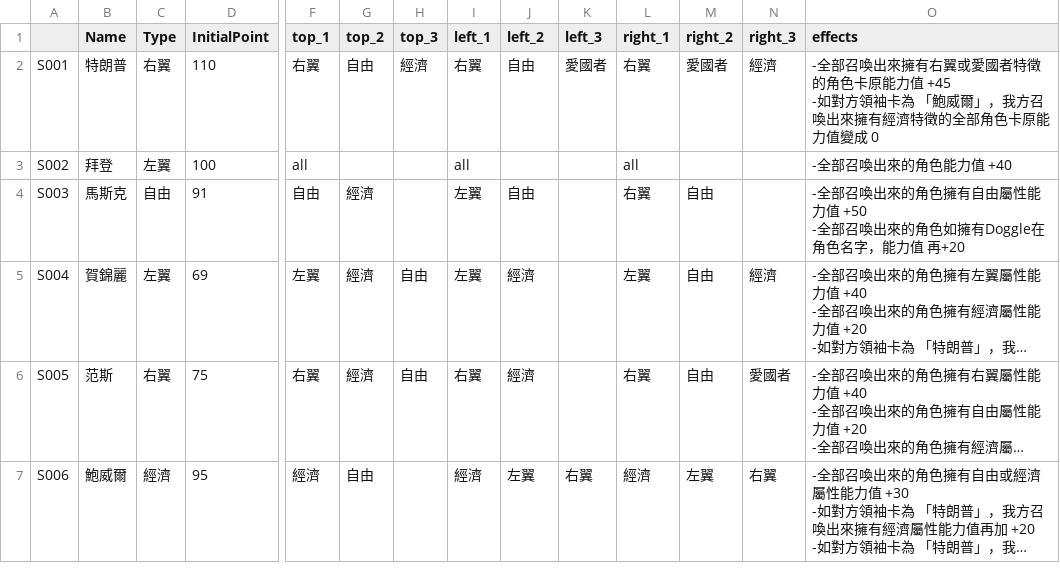
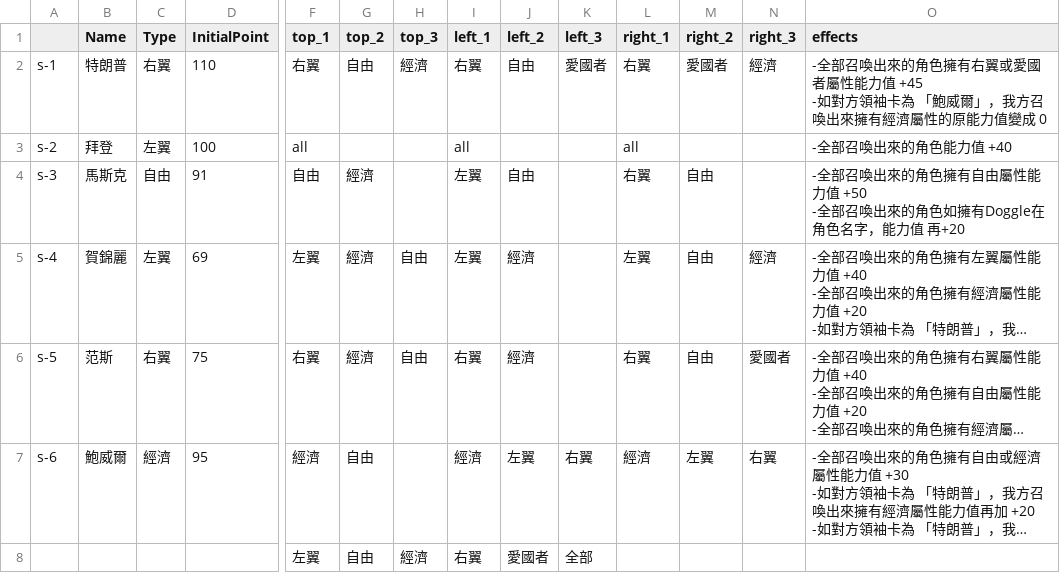
Before and after one commit to AnsonYua/cardTcgAllInOne, a CSV file: cardBackend/docs/leader.csv, drawn as a sheet; only a part is shown, gaps mark what is left out; long unchanged cells end in …; rows hold the shown columns only; ↵ is a line break in a cell; the diff names each change by its address in the sheet, - before the commit and + after, or states it on an @@ line.

```diff
--- a/cardBackend/docs/leader.csv
+++ b/cardBackend/docs/leader.csv
-A2: S001
+A2: s-1
-O2 (effects): …召喚出來擁有右翼或愛國者特徵的角色卡原能力值 +45 ↵ -如對方領袖卡為 「鮑威爾」，我方召喚出來擁有經濟特徵的全部角色卡原能力值…
+O2 (effects): …召喚出來的角色擁有右翼或愛國者屬性能力值 +45 ↵ -如對方領袖卡為 「鮑威爾」，我方召喚出來擁有經濟屬性的原能力值…
-A3: S002
+A3: s-2
-A4: S003
+A4: s-3
-A5: S004
+A5: s-4
-A6: S005
+A6: s-5
-A7: S006
+A7: s-6
+row 8:  |  |  |  | 左翼 | 自由 | 經濟 | 右翼 | 愛國者 | 全部
```
Also changed, not shown: cardBackend/docs/character.csv, cardBackend/docs/helpSP.csv, 16 other files.
